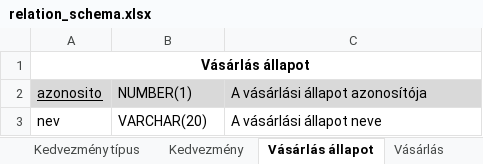
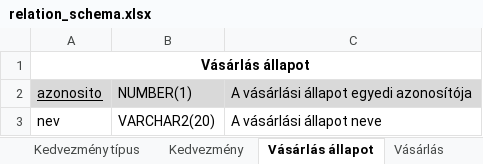
Before and after one commit to 98bazsikaX/Adatb2Projekt, an Excel workbook: doc/relation_schema.xlsx, sheet Vásárlás állapot, drawn as a sheet; values as stored, in another font and other column widths than the file's, no borders; the diff names each change by its address in the sheet, - before the commit and + after, or states it on an @@ line.

```diff
--- a/doc/relation_schema.xlsx (sheet Vásárlás állapot)
+++ b/doc/relation_schema.xlsx (sheet Vásárlás állapot)
-C2: A vásárlási állapot azonosítója
+C2: A vásárlási állapot egyedi azonosítója
-B3: VARCHAR(20)
+B3: VARCHAR2(20)
```
Also changed, not shown: sheet Felhasználó, sheet Keresés, sheet Repülőtér, sheet Légitársaság, sheet Ülőhely, sheet Jegy, 6 more sheets, other sheet tabs, 4 other files.
